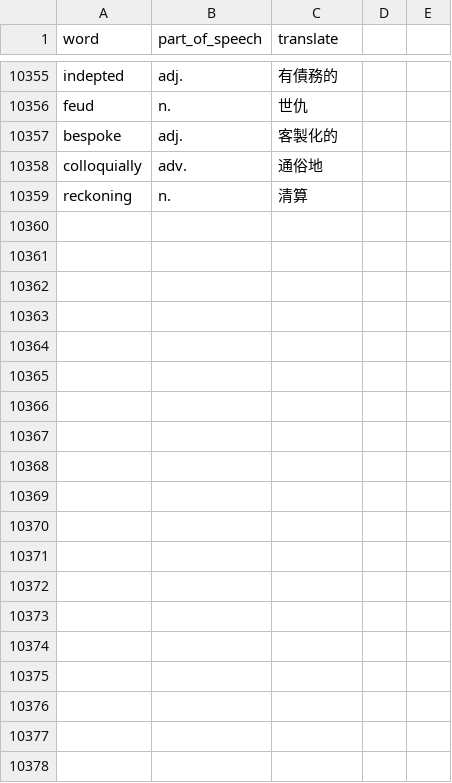
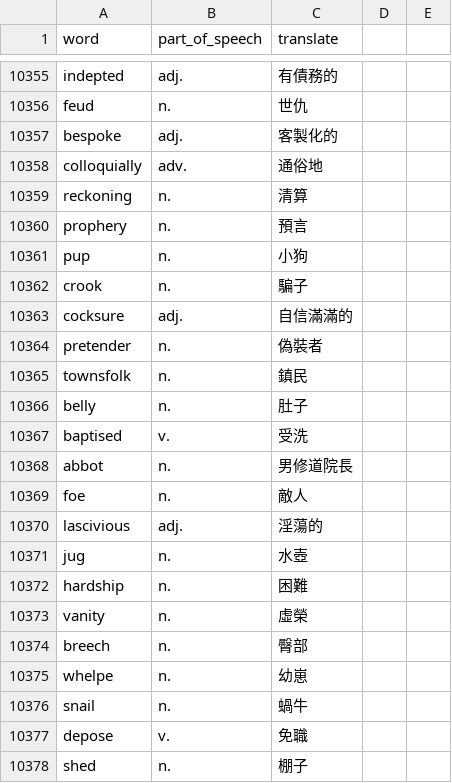
Before and after one commit to skyrocket-qy/english-learning, a CSV file: prisma/total_words.csv, drawn as a sheet; only a part is shown, gaps mark what is left out; the diff covers the shown part only; the diff names each change by its address in the sheet, - before the commit and + after, or states it on an @@ line.

Commit message:
backup

```diff
--- a/prisma/total_words.csv
+++ b/prisma/total_words.csv
+row 10360: prophery | n. | 預言
+row 10361: pup | n. | 小狗
+row 10362: crook | n. | 騙子
+row 10363: cocksure | adj. | 自信滿滿的
+row 10364: pretender | n. | 偽裝者
+row 10365: townsfolk | n. | 鎮民
+row 10366: belly | n. | 肚子
+row 10367: baptised | v. | 受洗
+row 10368: abbot | n. | 男修道院長
+row 10369: foe | n. | 敵人
+row 10370: lascivious | adj. | 淫蕩的
+row 10371: jug | n. | 水壺
+row 10372: hardship | n. | 困難
+row 10373: vanity | n. | 虛榮
+row 10374: breech | n. | 臀部
+row 10375: whelpe | n. | 幼崽
+row 10376: snail | n. | 蝸牛
+row 10377: depose | v. | 免職
+row 10378: shed | n. | 棚子
```
Also changed, not shown: 37 added rows elsewhere in this file.
